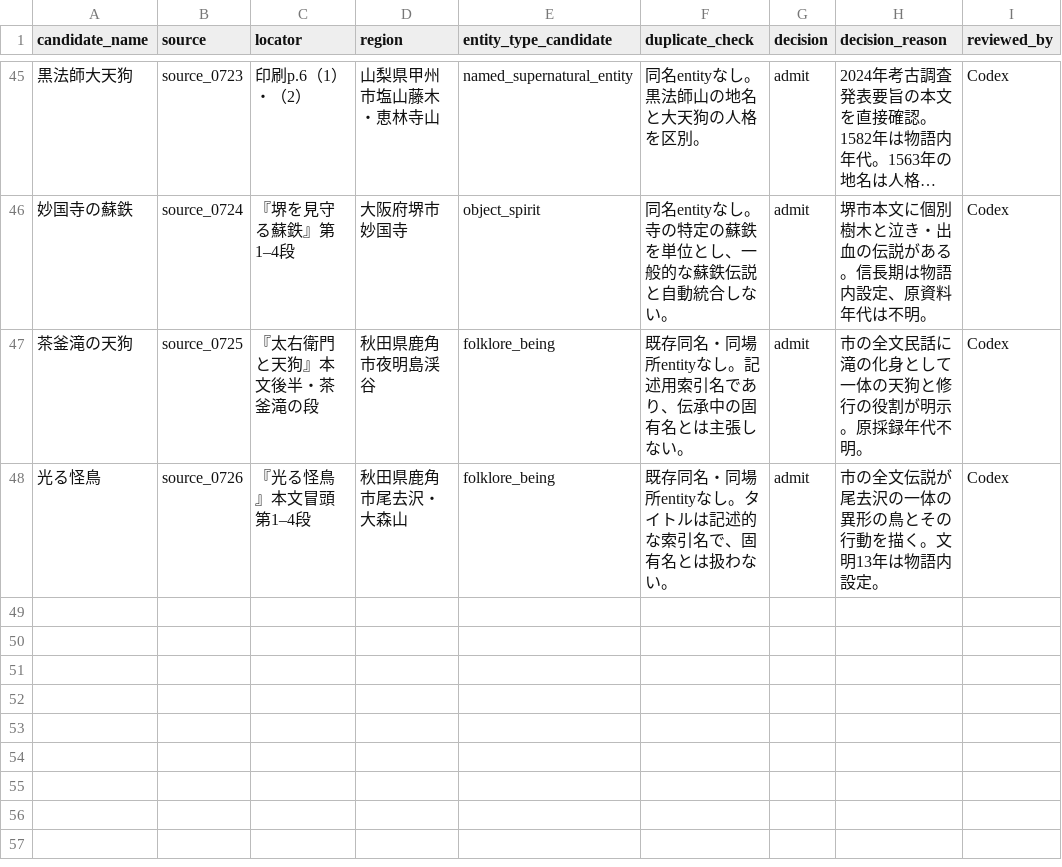
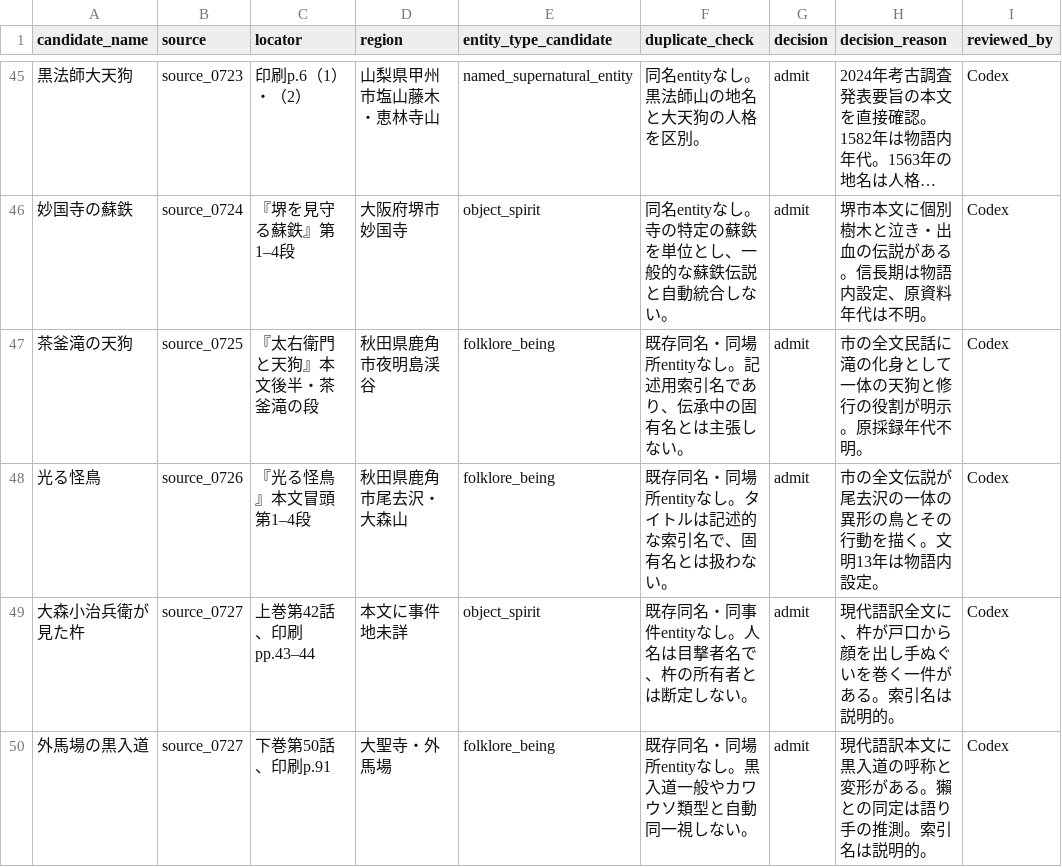
Before and after one commit to Anko-romochi/japan-yokai-index, a CSV file: research/long-run-1000/candidate-queue-1000.csv, drawn as a sheet; only a part is shown, gaps mark what is left out; long unchanged cells end in …; the diff names each change by its address in the sheet, - before the commit and + after, or states it on an @@ line.

```diff
--- a/research/long-run-1000/candidate-queue-1000.csv
+++ b/research/long-run-1000/candidate-queue-1000.csv
+row 49: 大森小治兵衛が見た杵 | source_0727 | 上巻第42話、印刷pp.43–44 | 本文に事件地未詳 | object_spirit | 既存同名・同事件entityなし。人名は目撃者名で、杵の所有者とは断定しない。 | admit | 現代語訳全文に、杵が戸口から顔を出し手ぬぐいを巻く一件がある。索引名は説明的。 | Codex
+row 50: 外馬場の黒入道 | source_0727 | 下巻第50話、印刷p.91 | 大聖寺・外馬場 | folklore_being | 既存同名・同場所entityなし。黒入道一般やカワウソ類型と自動同一視しない。 | admit | 現代語訳本文に黒入道の呼称と変形がある。獺との同定は語り手の推測。索引名は説明的。 | Codex
```
Also changed, not shown: 3 other files.
